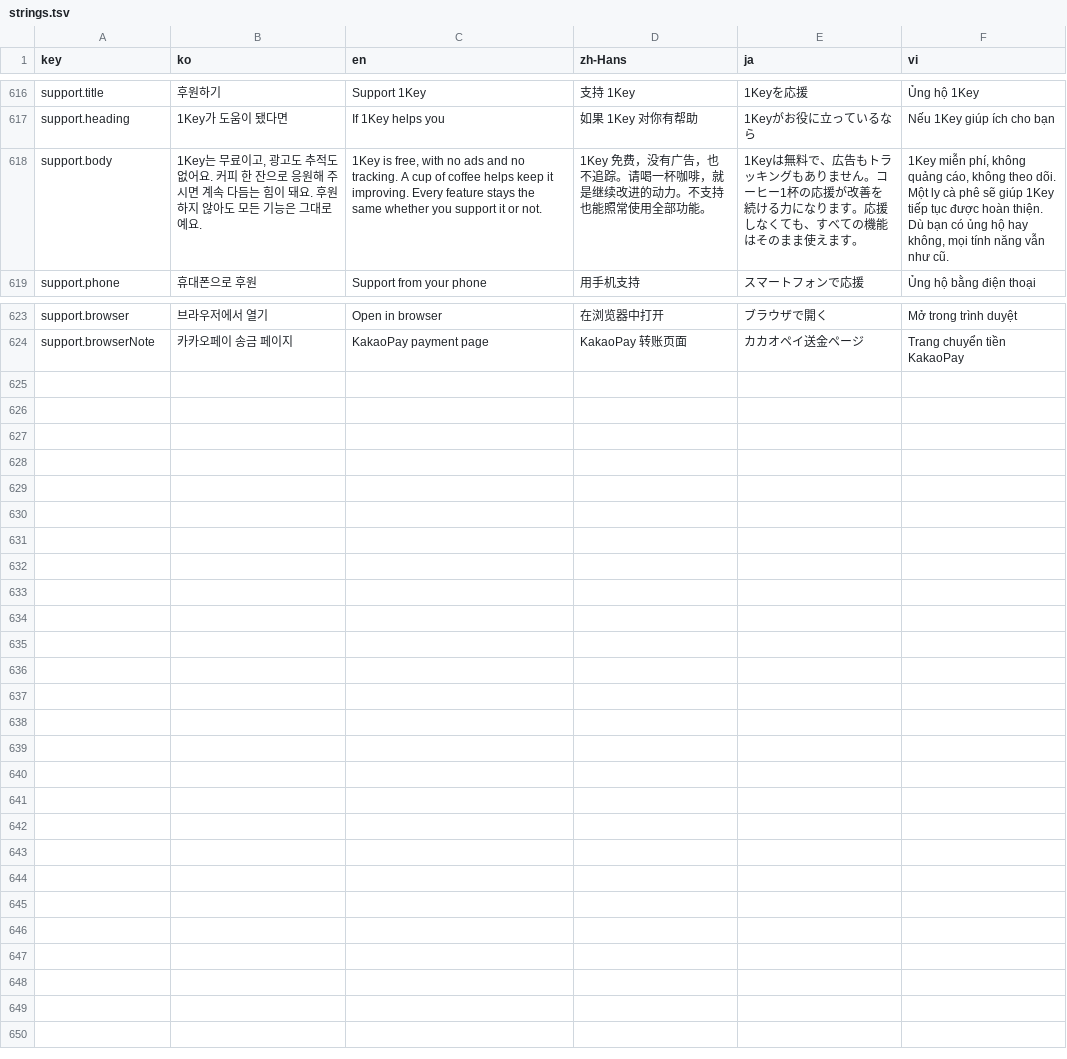
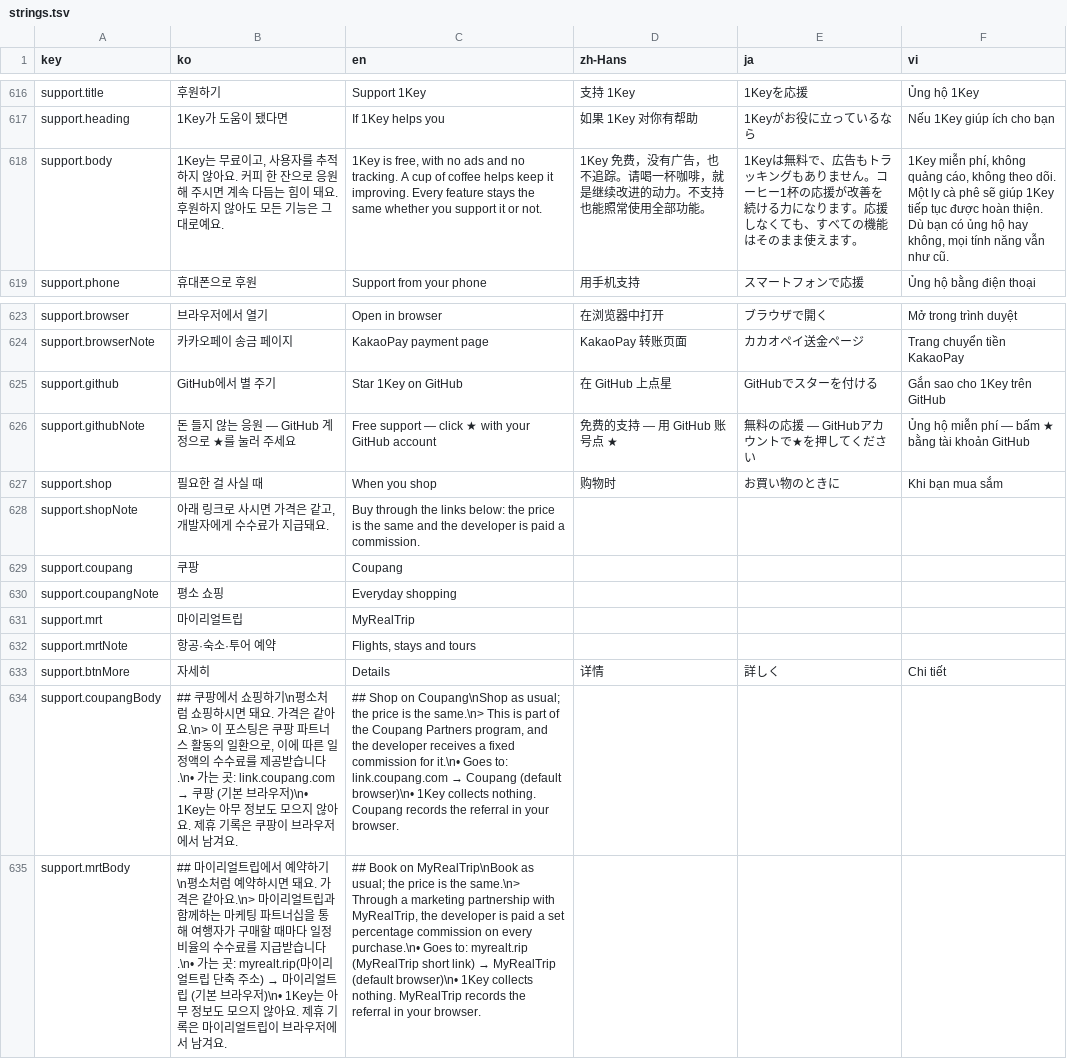
Before and after one commit to devowlscorp/1key-public, a TSV file: src/OneKey/i18n/strings.tsv, drawn as a sheet; only a part is shown, gaps mark what is left out.

```diff
--- a/src/OneKey/i18n/strings.tsv
+++ b/src/OneKey/i18n/strings.tsv
@@ -617,3 +617,3 @@ support.title	후원하기	Support 1Key	支持 1Key	1Keyを応援	Ủng hộ 1Ke
 support.heading	1Key가 도움이 됐다면	If 1Key helps you	如果 1Key 对你有帮助	1Keyがお役に立っているなら	Nếu 1Key giúp ích cho bạn
-support.body	1Key는 무료이고, 광고도 추적도 없어요. 커피 한 잔으로 응원해 주시면 계속 다듬는 힘이 돼요. 후원하지 않아도 모든 기능은 그대로예요.	1Key is free, with no ads and no tracking. A cup of coffee helps keep it improving. Every feature stays the same whether you support it or not.	1Key 免费，没有广告，也不追踪。请喝一杯咖啡，就是继续改进的动力。不支持也能照常使用全部功能。	1Keyは無料で、広告もトラッキングもありません。コーヒー1杯の応援が改善を続ける力になります。応援しなくても、すべての機能はそのまま使えます。	1Key miễn phí, không quảng cáo, không theo dõi. Một ly cà phê sẽ giúp 1Key tiếp tục được hoàn thiện. Dù bạn có ủng hộ hay không, mọi tính năng vẫn như cũ.
+support.body	1Key는 무료이고, 사용자를 추적하지 않아요. 커피 한 잔으로 응원해 주시면 계속 다듬는 힘이 돼요. 후원하지 않아도 모든 기능은 그대로예요.	1Key is free, with no ads and no tracking. A cup of coffee helps keep it improving. Every feature stays the same whether you support it or not.	1Key 免费，没有广告，也不追踪。请喝一杯咖啡，就是继续改进的动力。不支持也能照常使用全部功能。	1Keyは無料で、広告もトラッキングもありません。コーヒー1杯の応援が改善を続ける力になります。応援しなくても、すべての機能はそのまま使えます。	1Key miễn phí, không quảng cáo, không theo dõi. Một ly cà phê sẽ giúp 1Key tiếp tục được hoàn thiện. Dù bạn có ủng hộ hay không, mọi tính năng vẫn như cũ.
 support.phone	휴대폰으로 후원	Support from your phone	用手机支持	スマートフォンで応援	Ủng hộ bằng điện thoại
@@ -624 +624,12 @@ support.browser	브라우저에서 열기	Open in browser	在浏览器中打开
 support.browserNote	카카오페이 송금 페이지	KakaoPay payment page	KakaoPay 转账页面	カカオペイ送金ページ	Trang chuyển tiền KakaoPay
+support.github	GitHub에서 별 주기	Star 1Key on GitHub	在 GitHub 上点星	GitHubでスターを付ける	Gắn sao cho 1Key trên GitHub
+support.githubNote	돈 들지 않는 응원 — GitHub 계정으로 ★를 눌러 주세요	Free support — click ★ with your GitHub account	免费的支持 — 用 GitHub 账号点 ★	無料の応援 — GitHubアカウントで★を押してください	Ủng hộ miễn phí — bấm ★ bằng tài khoản GitHub
+support.shop	필요한 걸 사실 때	When you shop	购物时	お買い物のときに	Khi bạn mua sắm
+support.shopNote	아래 링크로 사시면 가격은 같고, 개발자에게 수수료가 지급돼요.	Buy through the links below: the price is the same and the developer is paid a commission.			
+support.coupang	쿠팡	Coupang			
+support.coupangNote	평소 쇼핑	Everyday shopping			
+support.mrt	마이리얼트립	MyRealTrip			
+support.mrtNote	항공·숙소·투어 예약	Flights, stays and tours			
+support.btnMore	자세히	Details	详情	詳しく	Chi tiết
+support.coupangBody	## 쿠팡에서 쇼핑하기\n평소처럼 쇼핑하시면 돼요. 가격은 같아요.\n> 이 포스팅은 쿠팡 파트너스 활동의 일환으로, 이에 따른 일정액의 수수료를 제공받습니다.\n• 가는 곳: link.coupang.com → 쿠팡 (기본 브라우저)\n• 1Key는 아무 정보도 모으지 않아요. 제휴 기록은 쿠팡이 브라우저에서 남겨요.	## Shop on Coupang\nShop as usual; the price is the same.\n> This is part of the Coupang Partners program, and the developer receives a fixed commission for it.\n• Goes to: link.coupang.com → Coupang (default browser)\n• 1Key collects nothing. Coupang records the referral in your browser.			
+support.mrtBody	## 마이리얼트립에서 예약하기\n평소처럼 예약하시면 돼요. 가격은 같아요.\n> 마이리얼트립과 함께하는 마케팅 파트너십을 통해 여행자가 구매할 때마다 일정 비율의 수수료를 지급받습니다.\n• 가는 곳: myrealt.rip(마이리얼트립 단축 주소) → 마이리얼트립 (기본 브라우저)\n• 1Key는 아무 정보도 모으지 않아요. 제휴 기록은 마이리얼트립이 브라우저에서 남겨요.	## Book on MyRealTrip\nBook as usual; the price is the same.\n> Through a marketing partnership with MyRealTrip, the developer is paid a set percentage commission on every purchase.\n• Goes to: myrealt.rip (MyRealTrip short link) → MyRealTrip (default browser)\n• 1Key collects nothing. MyRealTrip records the referral in your browser.			
```
Also changed, not shown: 16 other files.
